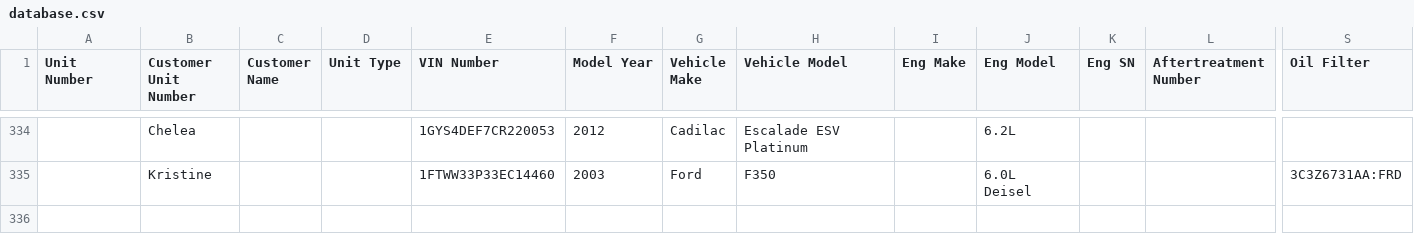
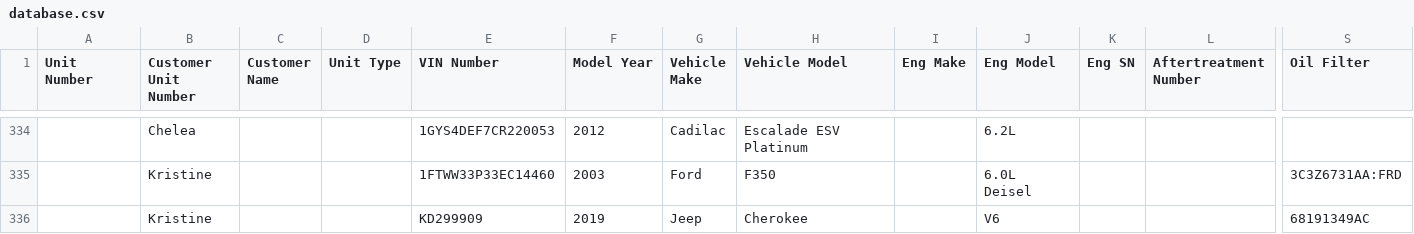
Before and after one commit to TuinderJ/personal-website, a CSV file: truck-data/database.csv, drawn as a sheet; only a part is shown, gaps mark what is left out; rows hold the shown columns only; the diff names each change by its address in the sheet, - before the commit and + after, or states it on an @@ line.

Commit message:
vehicle add

```diff
--- a/truck-data/database.csv
+++ b/truck-data/database.csv
+row 336:  | Kristine |  |  | KD299909 | 2019 | Jeep | Cherokee |  | V6 |  |  | 68191349AC
```
